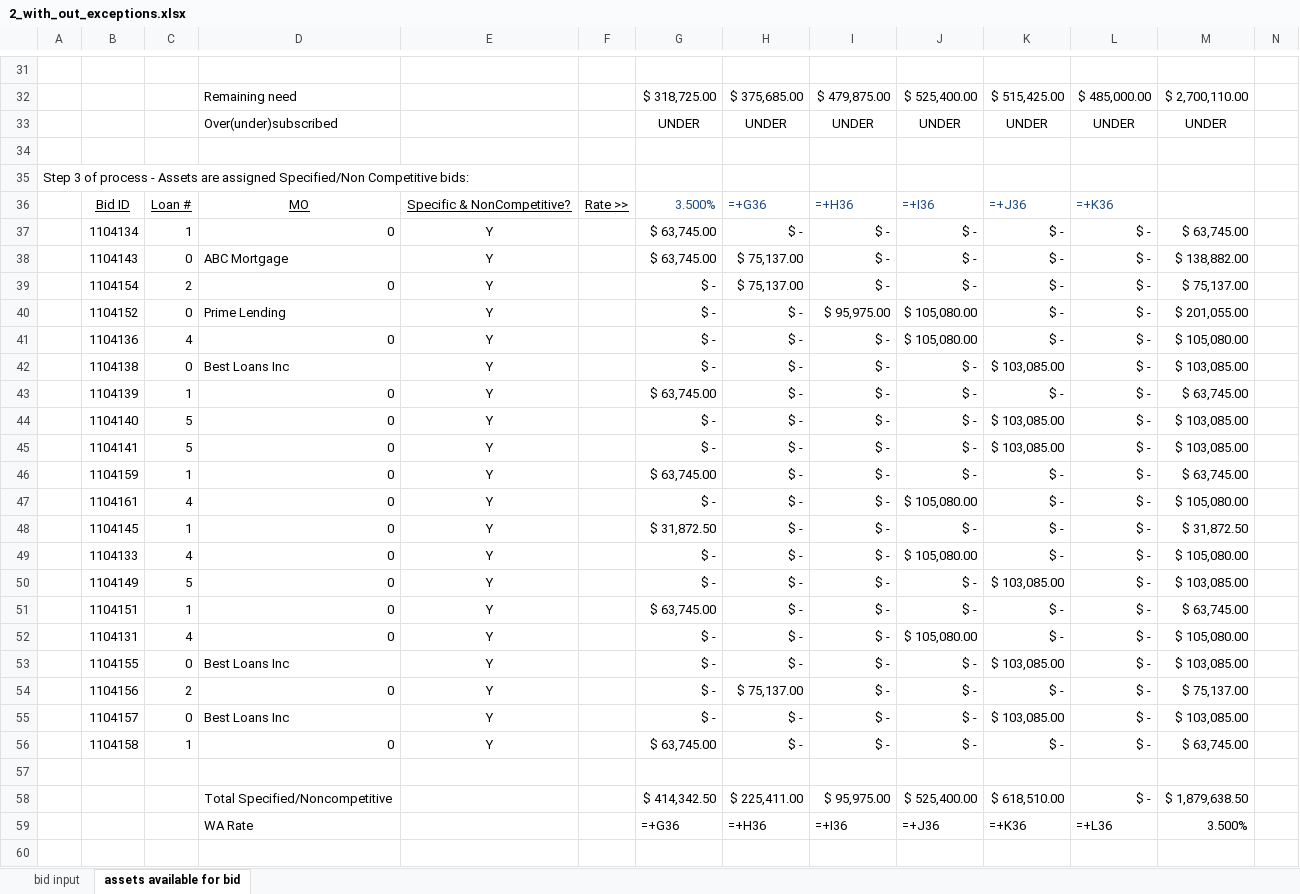
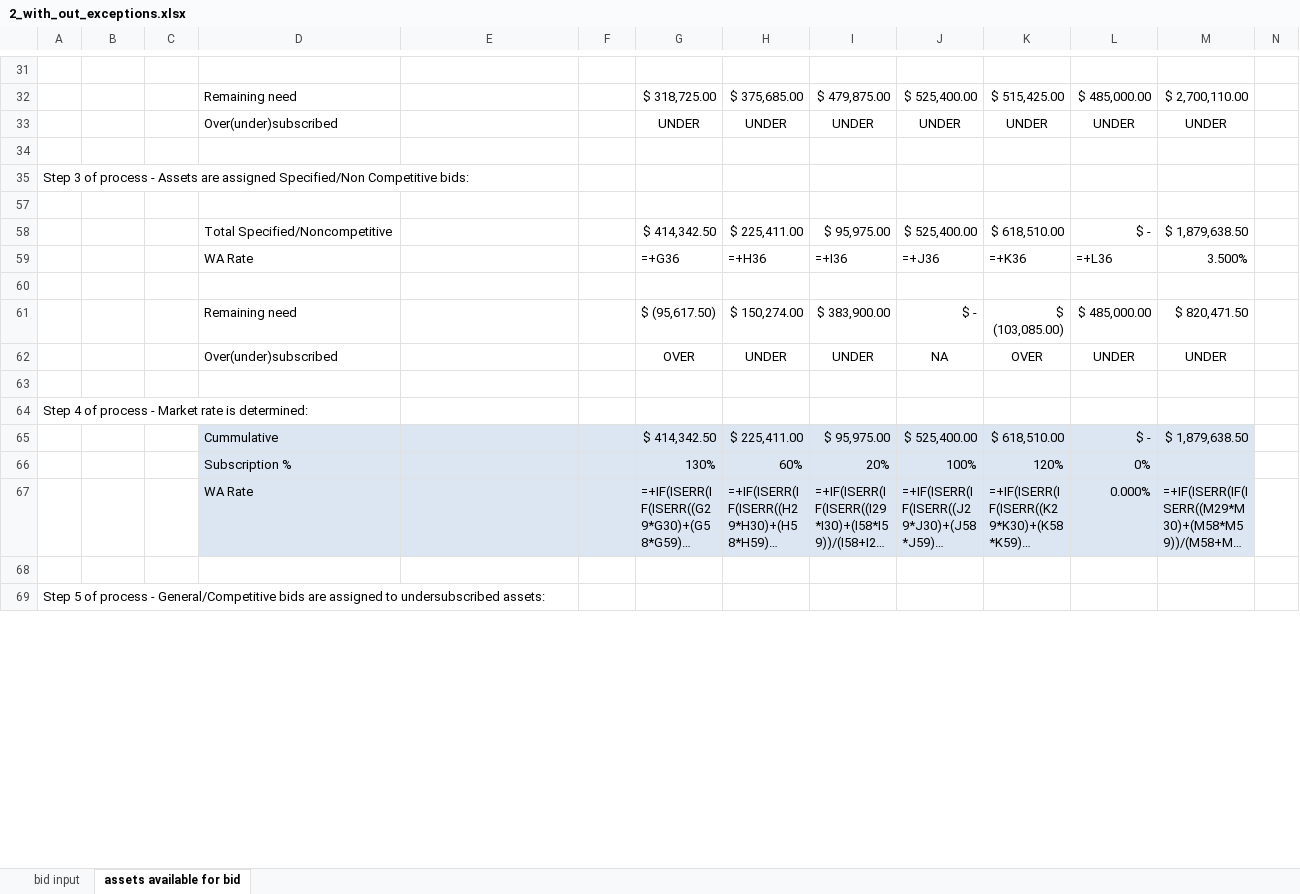
Before and after one commit to juanfe/xxjhgoiwueryo, an Excel workbook: doc/InOutEngine/2_with_out_exceptions.xlsx, sheet assets available for bid, drawn as a sheet; only a part is shown, gaps mark what is left out; the shorter side is filled out with more unchanged rows; long unchanged cells end in …; values as stored, in another font and other column widths than the file's, no borders; formulas without a stored value are shown as written; rows hold the shown columns only; the diff covers the shown part only; the diff names each change by its address in the sheet, - before the commit and + after, or states it on an @@ line.

```diff
--- a/doc/InOutEngine/2_with_out_exceptions.xlsx (sheet assets available for bid)
+++ b/doc/InOutEngine/2_with_out_exceptions.xlsx (sheet assets available for bid)
@@ row 36 hidden:  | Bid ID | Loan # | MO | Specific & NonCompetitive? | Rate >> | 3.500% | =+G36 | =+H36 | =+I36 | =+J36 | =+K36 @@
@@ row 37 hidden:  | 1104134 | 1 | 0 | Y |  | $ 63,745.00 | $ - | $ - | $ - | $ - | $ - | $ 63,745.00 @@
@@ row 38 hidden:  | 1104143 | 0 | ABC Mortgage | Y |  | $ 63,745.00 | $ 75,137.00 | $ - | $ - | $ - | $ - | $ 138,882.00 @@
@@ row 39 hidden:  | 1104154 | 2 | 0 | Y |  | $ - | $ 75,137.00 | $ - | $ - | $ - | $ - | $ 75,137.00 @@
@@ row 40 hidden:  | 1104152 | 0 | Prime Lending | Y |  | $ - | $ - | $ 95,975.00 | $ 105,080.00 | $ - | $ - | $ 201,055.00 @@
@@ row 41 hidden:  | 1104136 | 4 | 0 | Y |  | $ - | $ - | $ - | $ 105,080.00 | $ - | $ - | $ 105,080.00 @@
@@ row 42 hidden:  | 1104138 | 0 | Best Loans Inc | Y |  | $ - | $ - | $ - | $ - | $ 103,085.00 | $ - | $ 103,085.00 @@
@@ row 43 hidden:  | 1104139 | 1 | 0 | Y |  | $ 63,745.00 | $ - | $ - | $ - | $ - | $ - | $ 63,745.00 @@
@@ row 44 hidden:  | 1104140 | 5 | 0 | Y |  | $ - | $ - | $ - | $ - | $ 103,085.00 | $ - | $ 103,085.00 @@
@@ row 45 hidden:  | 1104141 | 5 | 0 | Y |  | $ - | $ - | $ - | $ - | $ 103,085.00 | $ - | $ 103,085.00 @@
@@ row 46 hidden:  | 1104159 | 1 | 0 | Y |  | $ 63,745.00 | $ - | $ - | $ - | $ - | $ - | $ 63,745.00 @@
@@ row 47 hidden:  | 1104161 | 4 | 0 | Y |  | $ - | $ - | $ - | $ 105,080.00 | $ - | $ - | $ 105,080.00 @@
@@ row 48 hidden:  | 1104145 | 1 | 0 | Y |  | $ 31,872.50 | $ - | $ - | $ - | $ - | $ - | $ 31,872.50 @@
@@ row 49 hidden:  | 1104133 | 4 | 0 | Y |  | $ - | $ - | $ - | $ 105,080.00 | $ - | $ - | $ 105,080.00 @@
@@ row 50 hidden:  | 1104149 | 5 | 0 | Y |  | $ - | $ - | $ - | $ - | $ 103,085.00 | $ - | $ 103,085.00 @@
@@ row 51 hidden:  | 1104151 | 1 | 0 | Y |  | $ 63,745.00 | $ - | $ - | $ - | $ - | $ - | $ 63,745.00 @@
@@ row 52 hidden:  | 1104131 | 4 | 0 | Y |  | $ - | $ - | $ - | $ 105,080.00 | $ - | $ - | $ 105,080.00 @@
@@ row 53 hidden:  | 1104155 | 0 | Best Loans Inc | Y |  | $ - | $ - | $ - | $ - | $ 103,085.00 | $ - | $ 103,085.00 @@
@@ row 54 hidden:  | 1104156 | 2 | 0 | Y |  | $ - | $ 75,137.00 | $ - | $ - | $ - | $ - | $ 75,137.00 @@
@@ row 55 hidden:  | 1104157 | 0 | Best Loans Inc | Y |  | $ - | $ - | $ - | $ - | $ 103,085.00 | $ - | $ 103,085.00 @@
@@ row 56 hidden:  | 1104158 | 1 | 0 | Y |  | $ 63,745.00 | $ - | $ - | $ - | $ - | $ - | $ 63,745.00 @@
```
Also changed, not shown: 4 removed rows, 142 hidden or unhidden rows and 1 edited cell elsewhere in this sheet, doc/InOutEngine/1_with_out_exceptions.xlsx, doc/InOutEngine/2.xlsx, 7 other files.
